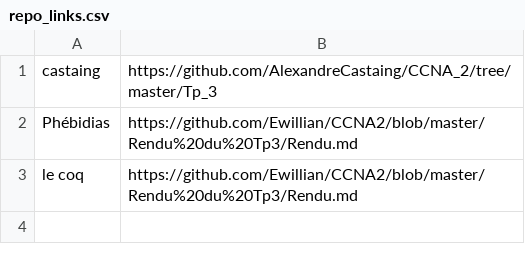
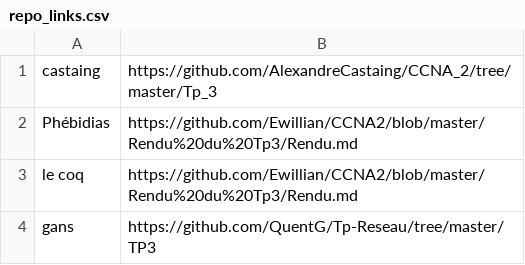
Before and after one commit to antoine33520/B2-Reseau-2018, a CSV file: tp/3/repo_links.csv, drawn as a sheet.

Commit message:
add gans

```diff
--- a/tp/3/repo_links.csv
+++ b/tp/3/repo_links.csv
@@ -3 +3,2 @@ Phébidias,https://github.com/Ewillian/CCNA2/blob/master/Rendu%20du%20Tp3/Rendu.
 le coq,https://github.com/Ewillian/CCNA2/blob/master/Rendu%20du%20Tp3/Rendu.md
+gans,https://github.com/QuentG/Tp-Reseau/tree/master/TP3
```
